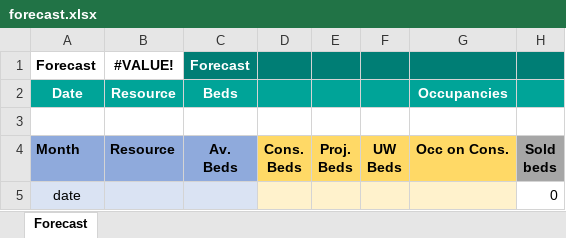
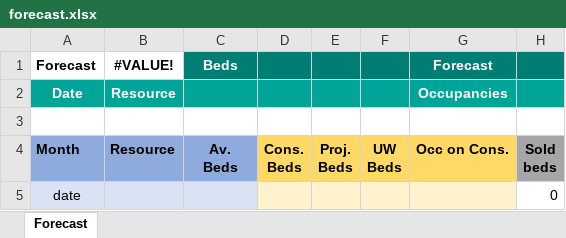
Before and after one commit to alejandro-andre/cotown-back, an Excel workbook: app/templates/report/forecast.xlsx, sheet Forecast, drawn as a sheet; only a part is shown; values as stored, in another font and other column widths than the file's, no borders; conditional formats not drawn; the diff names each change by its address in the sheet, - before the commit and + after, or states it on an @@ line.

```diff
--- a/app/templates/report/forecast.xlsx (sheet Forecast)
+++ b/app/templates/report/forecast.xlsx (sheet Forecast)
-C1: Forecast
+C1: Beds
-G1: (empty)
+G1: Forecast
-C2: Beds
+C2: (empty)
```
Also changed, not shown: 1 other file.
